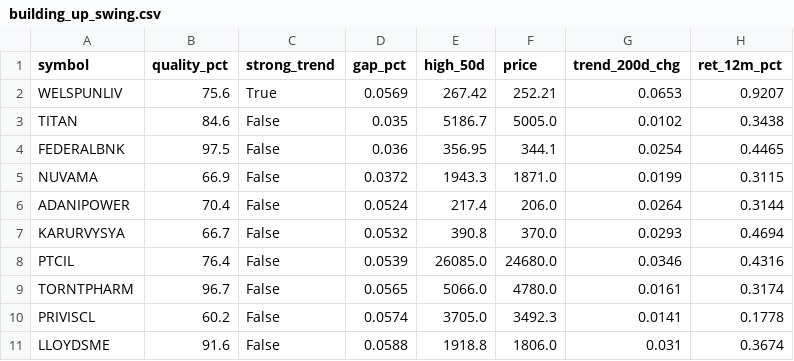
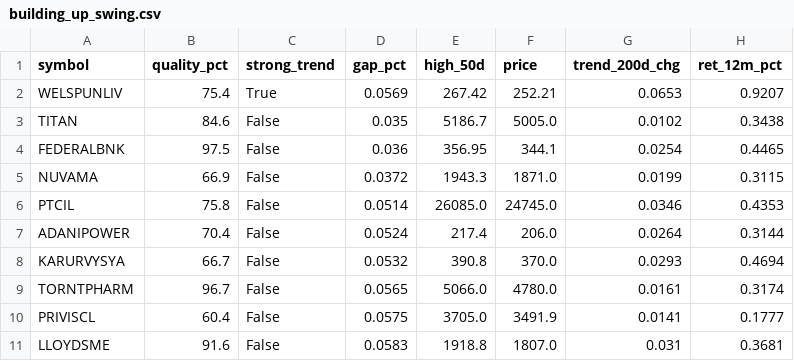
Before and after one commit to spy15007-arch/nifty-scnr, a CSV file: reports/output/building_up_swing.csv, drawn as a sheet.

```diff
--- a/reports/output/building_up_swing.csv
+++ b/reports/output/building_up_swing.csv
@@ -1,3 +1,3 @@
 symbol,quality_pct,strong_trend,gap_pct,high_50d,price,trend_200d_chg,ret_12m_pct
-WELSPUNLIV,75.6,True,0.0569,267.42,252.21,0.0653,0.9207
+WELSPUNLIV,75.4,True,0.0569,267.42,252.21,0.0653,0.9207
 TITAN,84.6,False,0.035,5186.7,5005.0,0.0102,0.3438
@@ -5,7 +5,7 @@ FEDERALBNK,97.5,False,0.036,356.95,344.1,0.0254,0.4465
 NUVAMA,66.9,False,0.0372,1943.3,1871.0,0.0199,0.3115
+PTCIL,75.8,False,0.0514,26085.0,24745.0,0.0346,0.4353
 ADANIPOWER,70.4,False,0.0524,217.4,206.0,0.0264,0.3144
 KARURVYSYA,66.7,False,0.0532,390.8,370.0,0.0293,0.4694
-PTCIL,76.4,False,0.0539,26085.0,24680.0,0.0346,0.4316
 TORNTPHARM,96.7,False,0.0565,5066.0,4780.0,0.0161,0.3174
-PRIVISCL,60.2,False,0.0574,3705.0,3492.3,0.0141,0.1778
-LLOYDSME,91.6,False,0.0588,1918.8,1806.0,0.031,0.3674
+PRIVISCL,60.4,False,0.0575,3705.0,3491.9,0.0141,0.1777
+LLOYDSME,91.6,False,0.0583,1918.8,1807.0,0.031,0.3681
```
Also changed, not shown: reports/swing/scan_results_swing_2026-11-09.csv, scan_results_swing.csv, 9 other files.
